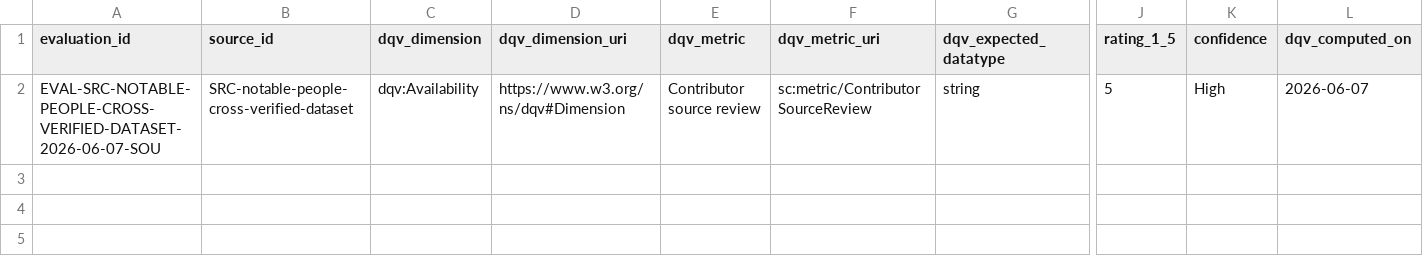
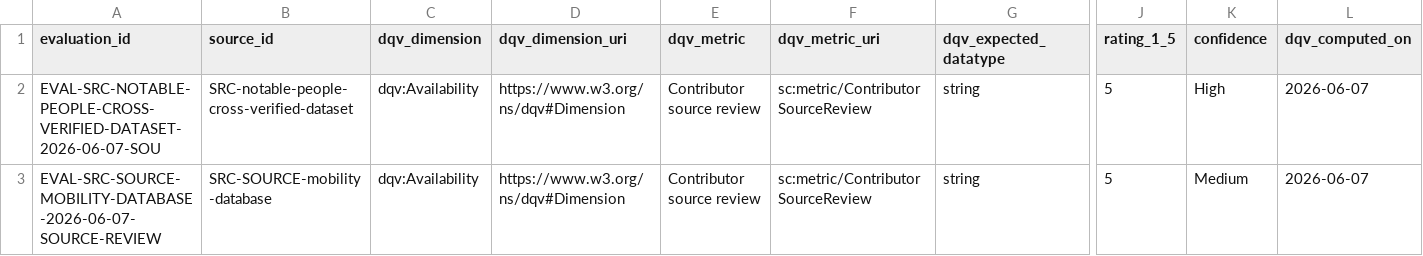
Before and after one commit to SourceCommons/source-commons-framework, a CSV file: data/evaluations.csv, drawn as a sheet; only a part is shown, gaps mark what is left out; rows hold the shown columns only; the diff names each change by its address in the sheet, - before the commit and + after, or states it on an @@ line.

```diff
--- a/data/evaluations.csv
+++ b/data/evaluations.csv
+row 3: EVAL-SRC-SOURCE-MOBILITY-DATABASE-2026-06-07-SOURCE-REVIEW | SRC-SOURCE-mobility-database | dqv:Availability | https://www.w3.org/ns/dqv#Dimension | Contributor source review | sc:metric/ContributorSourceReview | string | 5 | Medium | 2026-06-07
```
Also changed, not shown: data/sources.csv.
